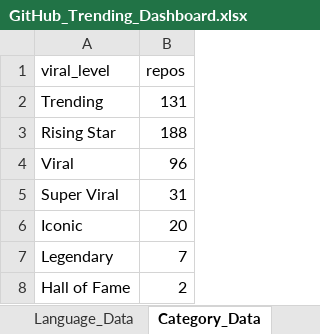
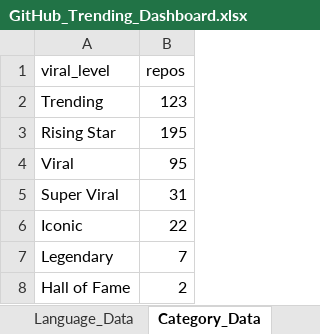
Before and after one commit to DishantBhere/GitHub-ETL-Engine-V2, an Excel workbook: docs/assets/GitHub_Trending_Dashboard.xlsx, sheet Category_Data, drawn as a sheet; values as stored, in another font and other column widths than the file's, no borders; table styles not drawn; the diff names each change by its address in the sheet, - before the commit and + after, or states it on an @@ line.

```diff
--- a/docs/assets/GitHub_Trending_Dashboard.xlsx (sheet Category_Data)
+++ b/docs/assets/GitHub_Trending_Dashboard.xlsx (sheet Category_Data)
-B2 (repos): 131
+B2 (repos): 123
-B3 (repos): 188
+B3 (repos): 195
-B4 (repos): 96
+B4 (repos): 95
-B6 (repos): 20
+B6 (repos): 22
```
Also changed, not shown: sheet Repo_Data, sheet Language_Data, sheet Velocity_Data, sheet Topic_Data, sheet Activity_Data, sheet Config, charts or pictures.
